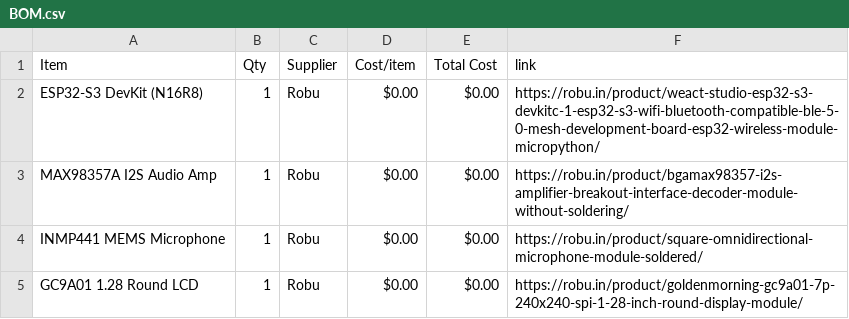
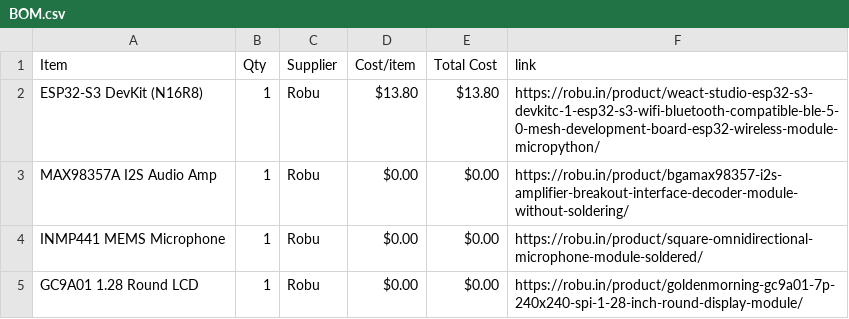
Before and after one commit to krishivjoshi219-collab/Tone-Dial, a CSV file: BOM.csv, drawn as a sheet; only a part is shown.

Commit message:
Sync Tone Dial from Half Life

```diff
--- a/BOM.csv
+++ b/BOM.csv
@@ -1,3 +1,3 @@
 Item,Qty,Supplier,Cost/item,Total Cost,link
-ESP32-S3 DevKit (N16R8),1,Robu,$0.00,$0.00,https://robu.in/product/weact-studio-esp32-s3-devkitc-1-esp32-s3-wifi-bluetooth-compatible-ble-5-0-mesh-development-board-esp32-wireless-module-micropython/
+ESP32-S3 DevKit (N16R8),1,Robu,$13.80,$13.80,https://robu.in/product/weact-studio-esp32-s3-devkitc-1-esp32-s3-wifi-bluetooth-compatible-ble-5-0-mesh-development-board-esp32-wireless-module-micropython/
 MAX98357A I2S Audio Amp,1,Robu,$0.00,$0.00,https://robu.in/product/bgamax98357-i2s-amplifier-breakout-interface-decoder-module-without-soldering/
```
